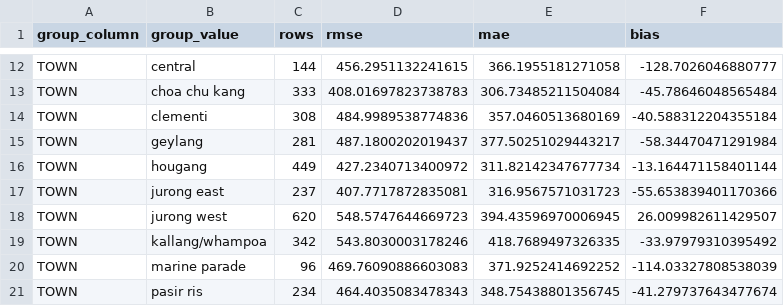
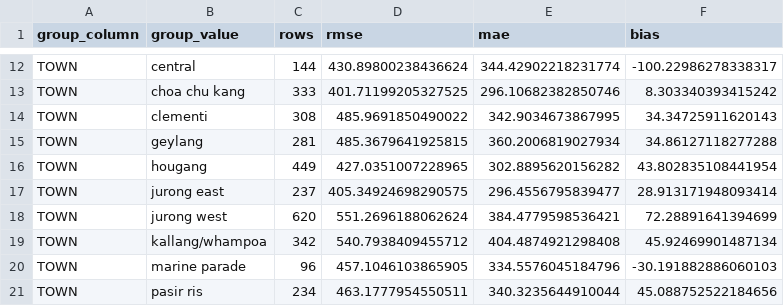
Before and after one commit to ElephantLikeCode/cs5228-hdb-rental-prediction, a CSV file: reports/subgroup_errors.csv, drawn as a sheet; only a part is shown, gaps mark what is left out; the diff covers the shown part only; the diff names each change by its address in the sheet, - before the commit and + after, or states it on an @@ line.

```diff
--- a/reports/subgroup_errors.csv
+++ b/reports/subgroup_errors.csv
-D12 (rmse): 456.2951132241615
+D12 (rmse): 430.89800238436624
-E12 (mae): 366.1955181271058
+E12 (mae): 344.42902218231774
-F12 (bias): -128.7026046880777
+F12 (bias): -100.22986278338317
-D13 (rmse): 408.01697823738783
+D13 (rmse): 401.71199205327525
-E13 (mae): 306.73485211504084
+E13 (mae): 296.10682382850746
-F13 (bias): -45.78646048565484
+F13 (bias): 8.303340393415242
-D14 (rmse): 484.9989538774836
+D14 (rmse): 485.9691850490022
-E14 (mae): 357.0460513680169
+E14 (mae): 342.9034673867995
-F14 (bias): -40.588312204355184
+F14 (bias): 34.34725911620143
-D15 (rmse): 487.1800202019437
+D15 (rmse): 485.3679641925815
-E15 (mae): 377.50251029443217
+E15 (mae): 360.2006819027934
-F15 (bias): -58.34470471291984
+F15 (bias): 34.86127118277288
-D16 (rmse): 427.2340713400972
+D16 (rmse): 427.0351007228965
-E16 (mae): 311.82142347677734
+E16 (mae): 302.8895620156282
-F16 (bias): -13.164471158401144
+F16 (bias): 43.802835108441954
-D17 (rmse): 407.7717872835081
+D17 (rmse): 405.34924698290575
-E17 (mae): 316.9567571031723
+E17 (mae): 296.4556795839477
-F17 (bias): -55.653839401170366
+F17 (bias): 28.913171948093414
-D18 (rmse): 548.5747644669723
+D18 (rmse): 551.2696188062624
-E18 (mae): 394.43596970006945
+E18 (mae): 384.4779598536421
-F18 (bias): 26.009982611429507
+F18 (bias): 72.28891641394699
-D19 (rmse): 543.8030003178246
+D19 (rmse): 540.7938409455712
-E19 (mae): 418.7689497326335
+E19 (mae): 404.4874921298408
-F19 (bias): -33.97979310395492
+F19 (bias): 45.92469901487134
-D20 (rmse): 469.76090886603083
+D20 (rmse): 457.1046103865905
-E20 (mae): 371.9252414692252
+E20 (mae): 334.5576045184796
-F20 (bias): -114.03327808538039
+F20 (bias): -30.191882886060103
-D21 (rmse): 464.4035083478343
+D21 (rmse): 463.1777954550511
-E21 (mae): 348.75438801356745
+E21 (mae): 340.3235644910044
-F21 (bias): -41.279737643477674
+F21 (bias): 45.088752522184656
```
Also changed, not shown: 132 edited cells elsewhere in this file, reports/experiment_results.csv, reports/experiment_summary.csv, 13 other files.
